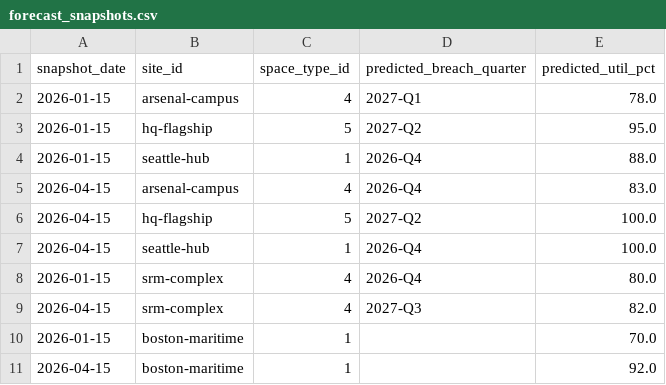
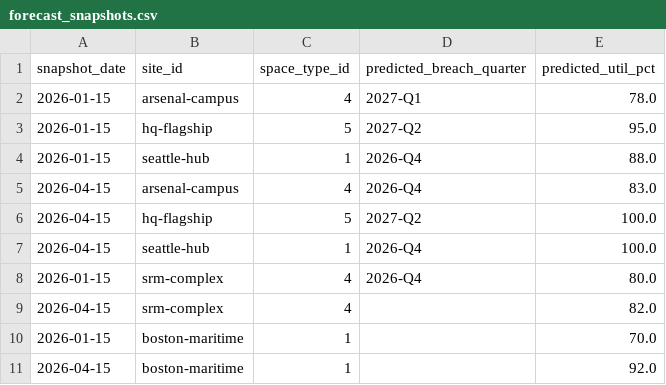
Before and after one commit to AndrewC0926/facilities-intelligence-platform, a CSV file: seeds/forecast_snapshots.csv, drawn as a sheet.

```diff
--- a/seeds/forecast_snapshots.csv
+++ b/seeds/forecast_snapshots.csv
@@ -8,3 +8,3 @@ snapshot_date,site_id,space_type_id,predicted_breach_quarter,predicted_util_pct
 2026-01-15,srm-complex,4,2026-Q4,80.0
-2026-04-15,srm-complex,4,2027-Q3,82.0
+2026-04-15,srm-complex,4,,82.0
 2026-01-15,boston-maritime,1,,70.0
```
Also changed, not shown: tableau_export/vw_forecast_accuracy.csv, tableau_export/vw_kpi_scorecard.csv, 3 other files.
